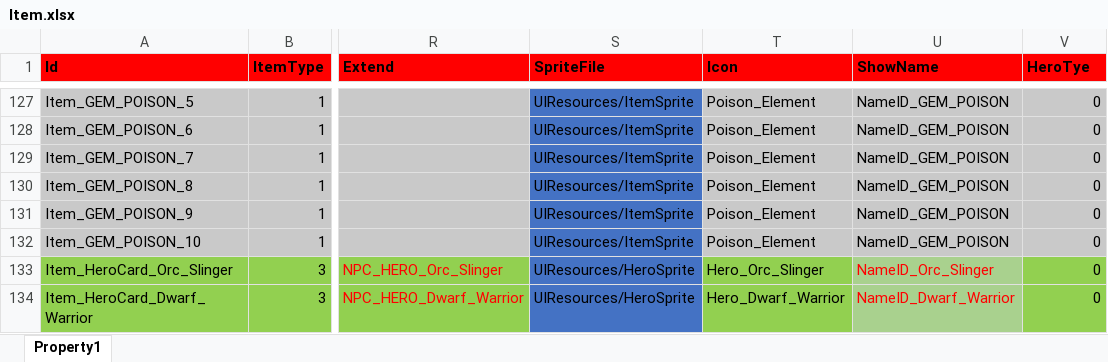
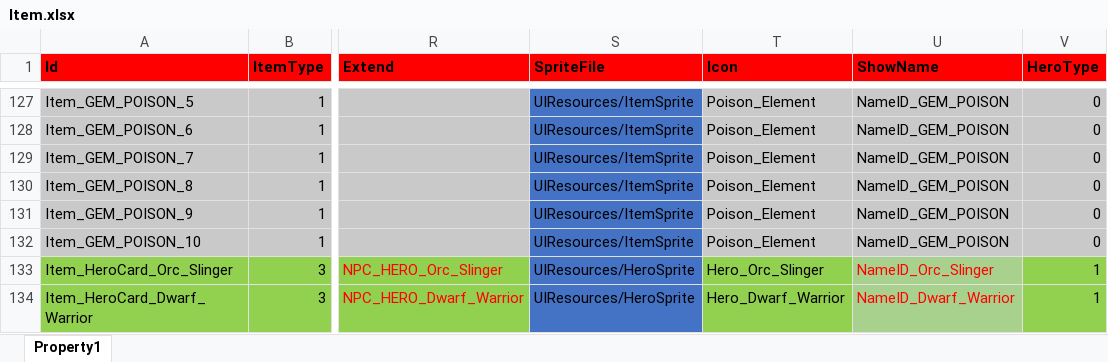
Before and after one commit to hu-81/NoahGameFramee, an Excel workbook: _Out/NFDataCfg/Excel/Item.xlsx, sheet Property1, drawn as a sheet; only a part is shown, gaps mark what is left out; values as stored, in another font and other column widths than the file's, no borders; the diff covers the shown part only; the diff names each change by its address in the sheet, - before the commit and + after, or states it on an @@ line.

Commit message:
new data format when saved in nosql

```diff
--- a/_Out/NFDataCfg/Excel/Item.xlsx (sheet Property1)
+++ b/_Out/NFDataCfg/Excel/Item.xlsx (sheet Property1)
-V1: HeroTye
+V1: HeroType
-V133:V134 (HeroType): 0
+V133:V134 (HeroType): 1
```
Also changed, not shown: 3 edited cells elsewhere in this sheet, 21 other files.
